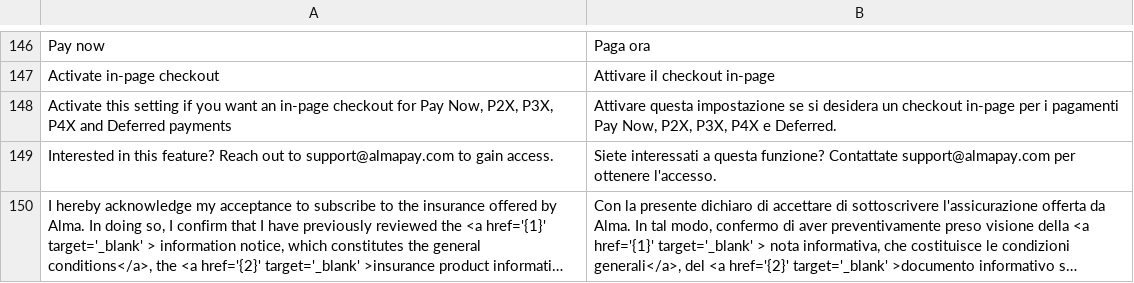
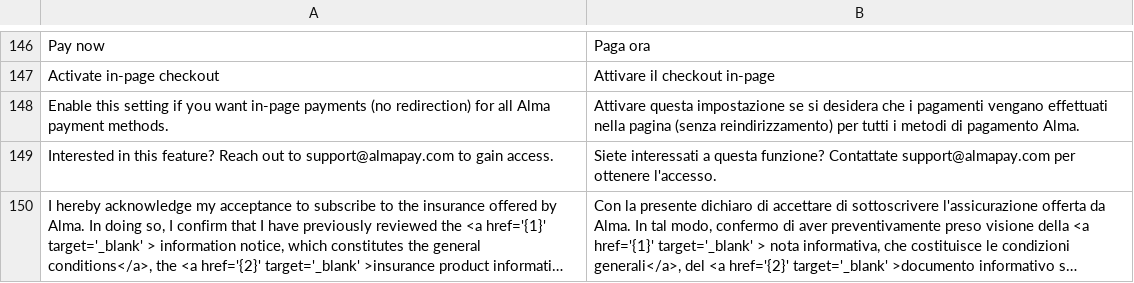
Before and after one commit to alma/alma-monthlypayments-magento2, a CSV file: i18n/it_IT.csv, drawn as a sheet; only a part is shown, gaps mark what is left out; long unchanged cells end in ….

```diff
--- a/i18n/it_IT.csv
+++ b/i18n/it_IT.csv
@@ -147,3 +147,3 @@
 "Activate in-page checkout","Attivare il checkout in-page"
-"Activate this setting if you want an in-page checkout for Pay Now, P2X, P3X, P4X and Deferred payments","Attivare questa impostazione se si desidera un checkout in-page per i pagamenti Pay Now, P2X, P3X, P4X e Deferred."
+"Enable this setting if you want in-page payments (no redirection) for all Alma payment methods.","Attivare questa impostazione se si desidera che i pagamenti vengano effettuati nella pagina (senza reindirizzamento) per tutti i metodi di pagamento Alma."
 "Interested in this feature? Reach out to support@almapay.com to gain access.","Siete interessati a questa funzione? Contattate support@almapay.com per ottenere l'accesso."
```
Also changed, not shown: i18n/de_DE.csv, i18n/es_ES.csv, 6 other files.
